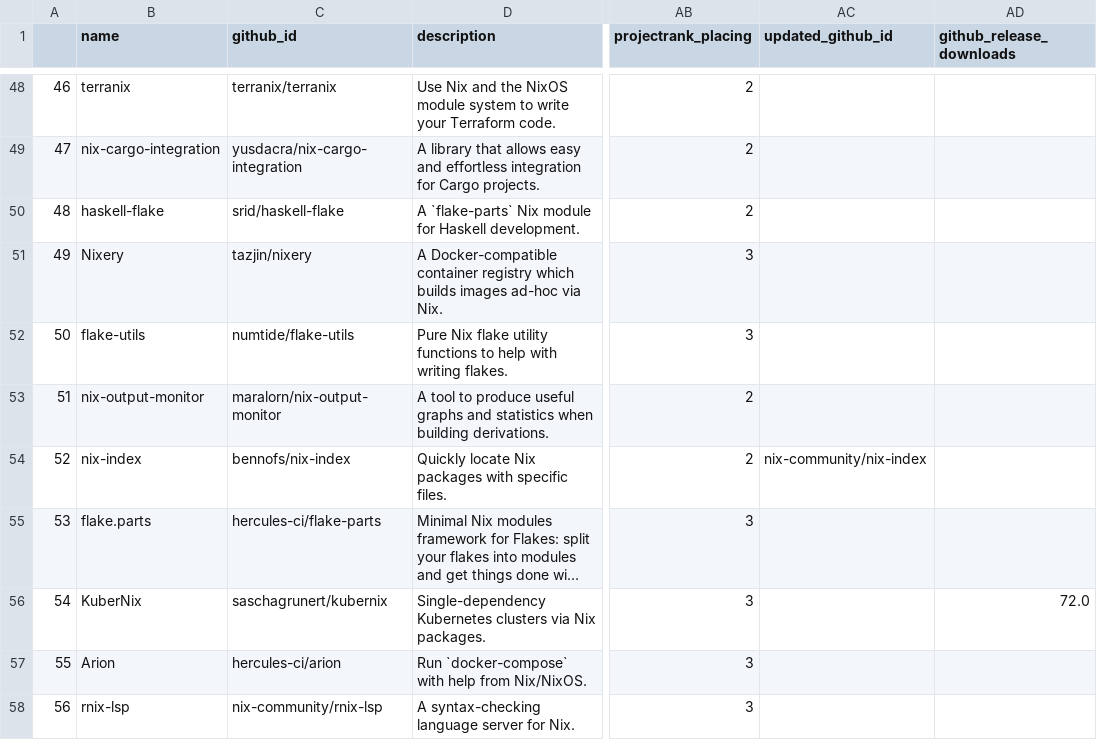
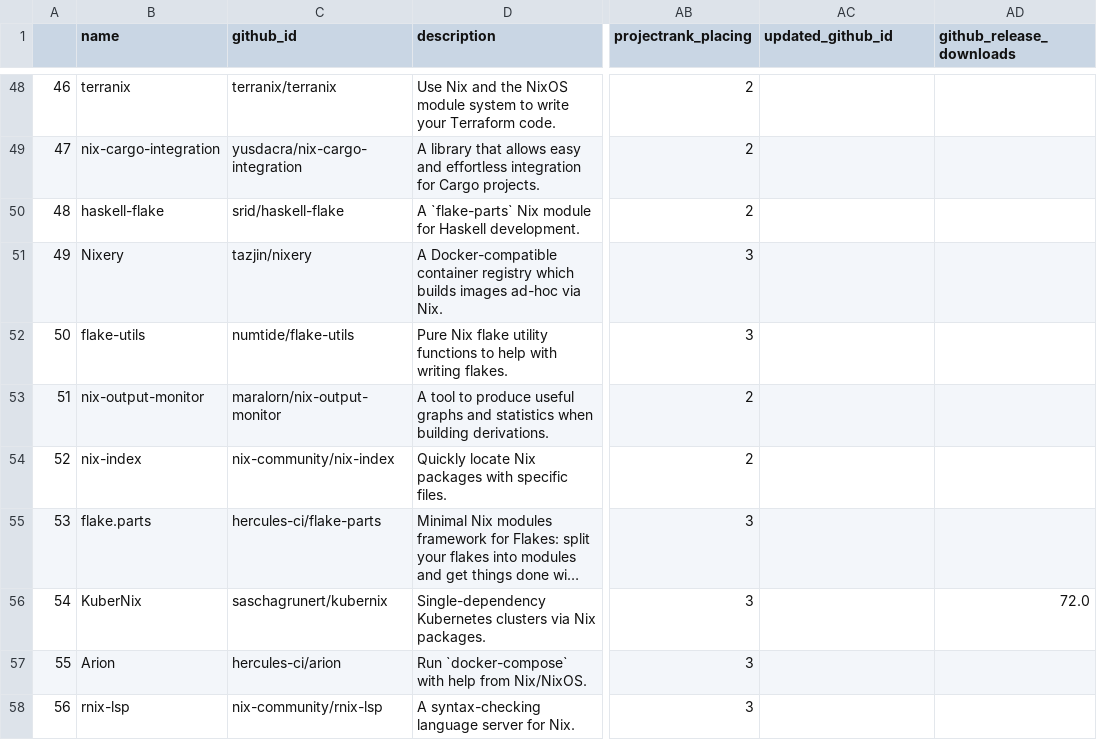
Before and after one commit to tolkonepiu/best-of-nix, a CSV file: history/2025-05-11_projects.csv, drawn as a sheet; only a part is shown, gaps mark what is left out; long unchanged cells end in …; the diff covers the shown part only; the diff names each change by its address in the sheet, - before the commit and + after, or states it on an @@ line.

Commit message:
Update repo names of current projects

```diff
--- a/history/2025-05-11_projects.csv
+++ b/history/2025-05-11_projects.csv
-C54 (github_id): bennofs/nix-index
+C54 (github_id): nix-community/nix-index
-AC54 (updated_github_id): nix-community/nix-index
+AC54 (updated_github_id): (empty)
```
Also changed, not shown: 24 edited cells elsewhere in this file, 1 other file.
